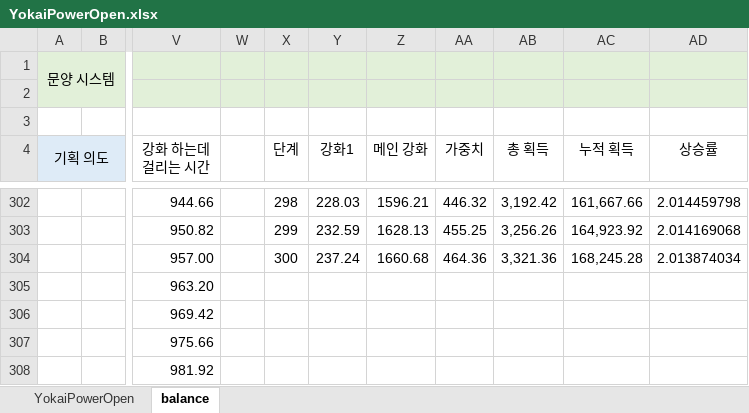
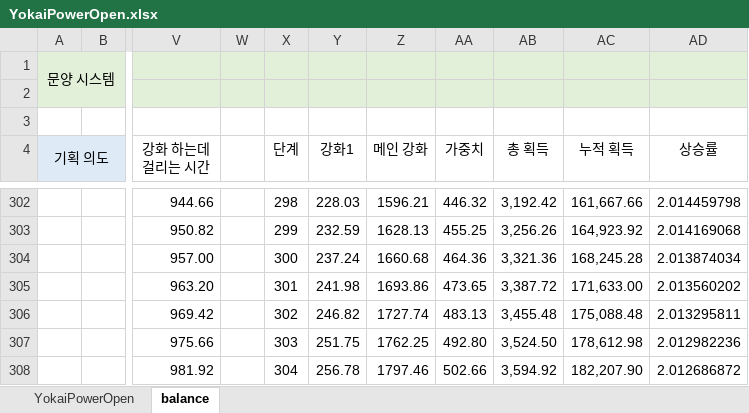
Before and after one commit to wer3799/Yosaki, an Excel workbook: Assets/06.Table/YokaiPowerOpen.xlsx, sheet balance, drawn as a sheet; only a part is shown, gaps mark what is left out; values as stored, in another font and other column widths than the file's, no borders; the diff covers the shown part only; the diff names each change by its address in the sheet, - before the commit and + after, or states it on an @@ line.

```diff
--- a/Assets/06.Table/YokaiPowerOpen.xlsx (sheet balance)
+++ b/Assets/06.Table/YokaiPowerOpen.xlsx (sheet balance)
-X305 (단계): (empty)
+X305 (단계): 301
-Y305 (강화1): (empty)
+Y305 (강화1): 241.98
-Z305 (메인 강화): (empty)
+Z305 (메인 강화): 1693.86
-AA305 (가중치): (empty)
+AA305 (가중치): 473.65
-AB305 (총 획득): (empty)
+AB305 (총 획득): 3,387.72
-AC305 (누적 획득): (empty)
+AC305 (누적 획득): 171,633.00
-AD305 (상승률): (empty)
+AD305 (상승률): 2.013560202
-X306 (단계): (empty)
+X306 (단계): 302
-Y306 (강화1): (empty)
+Y306 (강화1): 246.82
-Z306 (메인 강화): (empty)
+Z306 (메인 강화): 1727.74
-AA306 (가중치): (empty)
+AA306 (가중치): 483.13
-AB306 (총 획득): (empty)
+AB306 (총 획득): 3,455.48
-AC306 (누적 획득): (empty)
+AC306 (누적 획득): 175,088.48
-AD306 (상승률): (empty)
+AD306 (상승률): 2.013295811
-X307 (단계): (empty)
+X307 (단계): 303
-Y307 (강화1): (empty)
+Y307 (강화1): 251.75
-Z307 (메인 강화): (empty)
+Z307 (메인 강화): 1762.25
-AA307 (가중치): (empty)
+AA307 (가중치): 492.80
-AB307 (총 획득): (empty)
+AB307 (총 획득): 3,524.50
-AC307 (누적 획득): (empty)
+AC307 (누적 획득): 178,612.98
-AD307 (상승률): (empty)
+AD307 (상승률): 2.012982236
-X308 (단계): (empty)
+X308 (단계): 304
-Y308 (강화1): (empty)
+Y308 (강화1): 256.78
-Z308 (메인 강화): (empty)
+Z308 (메인 강화): 1797.46
-AA308 (가중치): (empty)
+AA308 (가중치): 502.66
-AB308 (총 획득): (empty)
+AB308 (총 획득): 3,594.92
-AC308 (누적 획득): (empty)
+AC308 (누적 획득): 182,207.90
-AD308 (상승률): (empty)
+AD308 (상승률): 2.012686872
```
Also changed, not shown: 672 edited cells elsewhere in this sheet, sheet YokaiPowerOpen, 1 other file.
